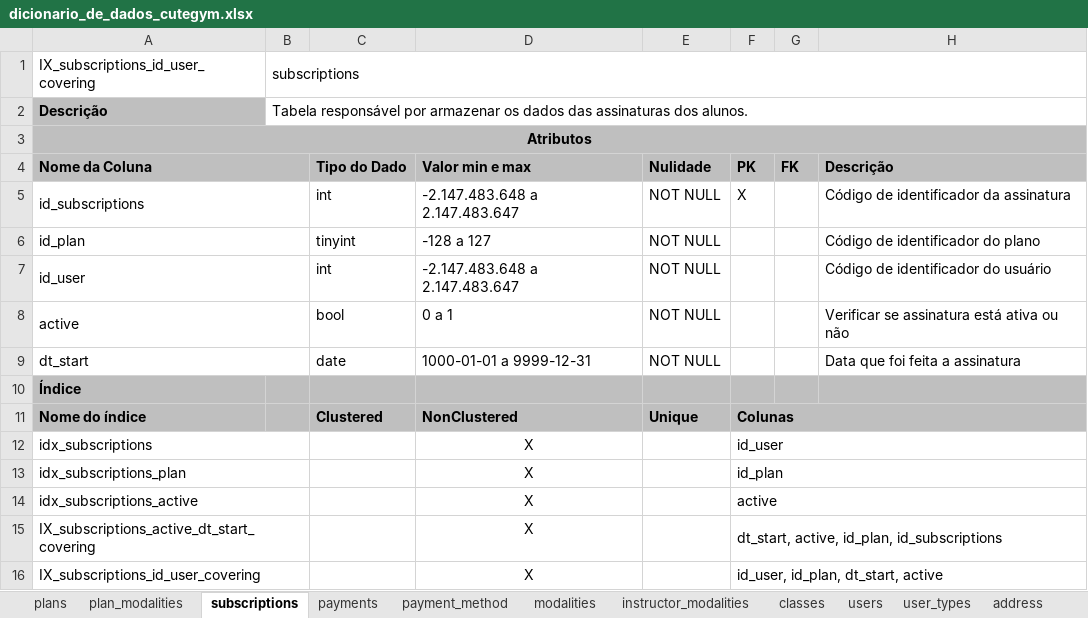
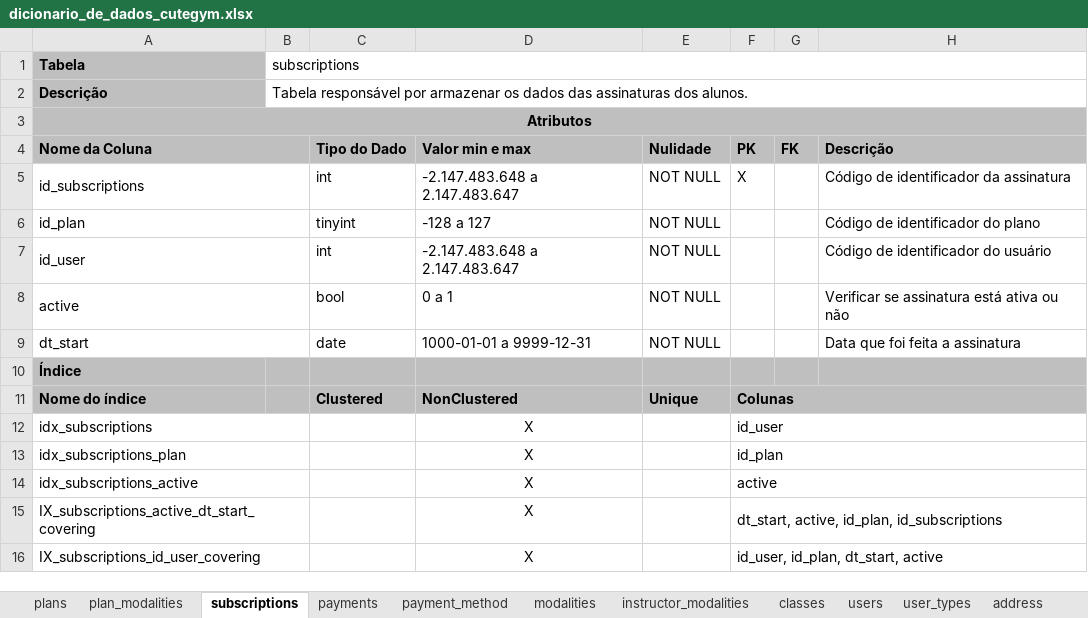
Before and after one commit to The-Cute-Push/CuteGym, an Excel workbook: dicionario_dados/dicionario_de_dados_cutegym.xlsx, sheet subscriptions, drawn as a sheet; values as stored, in another font and other column widths than the file's, no borders; the diff names each change by its address in the sheet, - before the commit and + after, or states it on an @@ line.

Commit message:
fix: dicionario de dados

```diff
--- a/dicionario_dados/dicionario_de_dados_cutegym.xlsx (sheet subscriptions)
+++ b/dicionario_dados/dicionario_de_dados_cutegym.xlsx (sheet subscriptions)
-A1 (Nome da Coluna): IX_subscriptions_id_user_covering
+A1 (Nome da Coluna): Tabela
@@ A1 fill: none → #BFBFBF, bold: off → on @@
```
